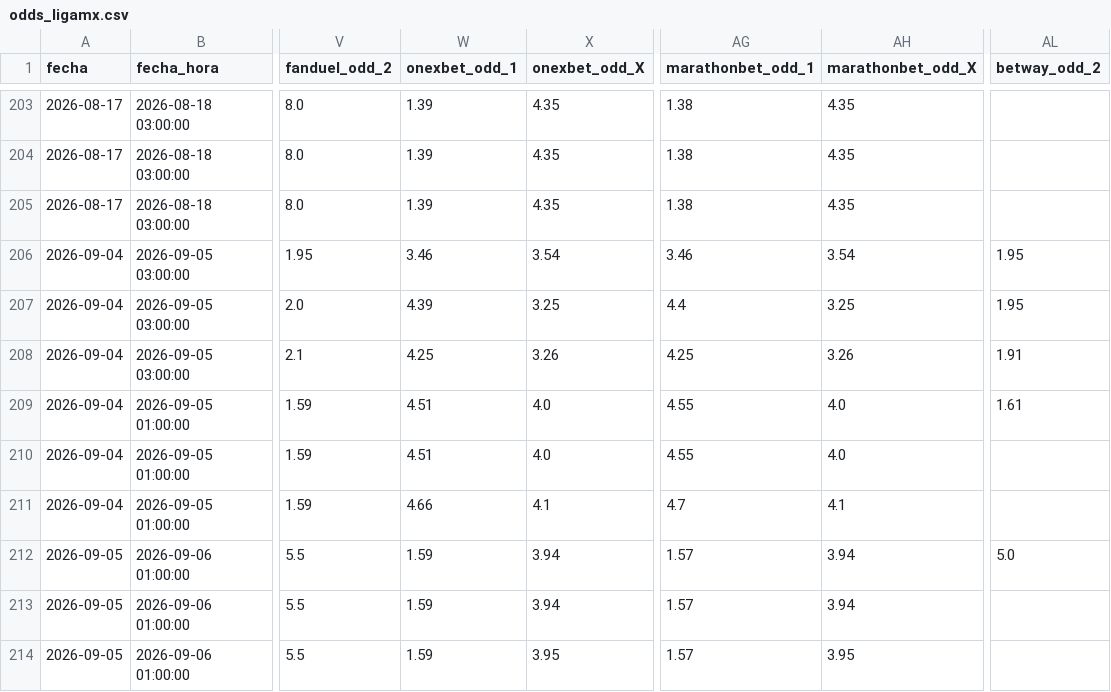
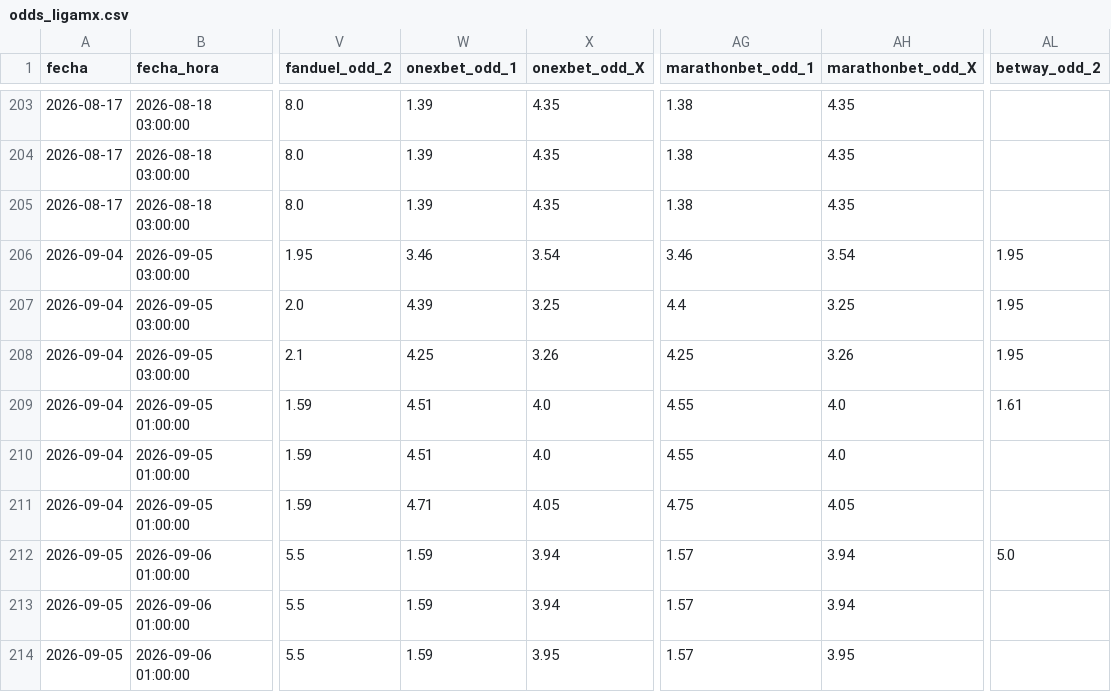
Before and after one commit to MauCarVaz1995/LigaMX, a CSV file: data/processed/odds_ligamx.csv, drawn as a sheet; only a part is shown, gaps mark what is left out; the diff covers the shown part only; the diff names each change by its address in the sheet, - before the commit and + after, or states it on an @@ line.

```diff
--- a/data/processed/odds_ligamx.csv
+++ b/data/processed/odds_ligamx.csv
-AL208 (betway_odd_2): 1.91
+AL208 (betway_odd_2): 1.95
-W211 (onexbet_odd_1): 4.66
+W211 (onexbet_odd_1): 4.71
-X211 (onexbet_odd_X): 4.1
+X211 (onexbet_odd_X): 4.05
-AG211 (marathonbet_odd_1): 4.7
+AG211 (marathonbet_odd_1): 4.75
-AH211 (marathonbet_odd_X): 4.1
+AH211 (marathonbet_odd_X): 4.05
```
Also changed, not shown: 34 edited cells elsewhere in this file, 1 other file.
